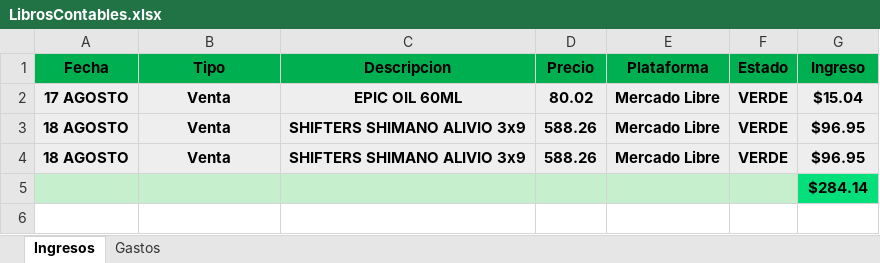
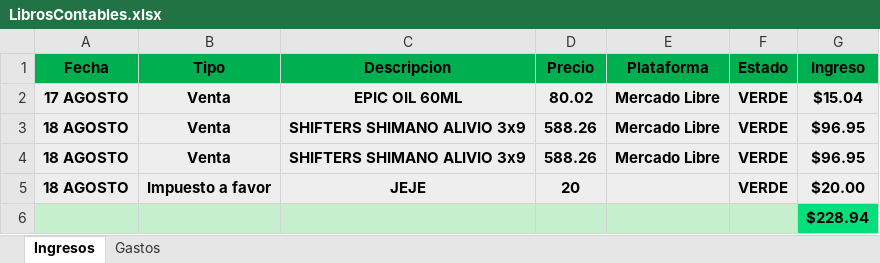
Before and after one commit to Alisbasa/EPIC-MOUNTAIN-SYSTEM, an Excel workbook: JavaApplication19/src/excel/LibrosContables.xlsx, sheet Ingresos, drawn as a sheet; values as stored, in another font and other column widths than the file's, no borders; addresses are those after the commit; the diff names each change by its address in the sheet, - before the commit and + after, or states it on an @@ line.

```diff
--- a/JavaApplication19/src/excel/LibrosContables.xlsx (sheet Ingresos)
+++ b/JavaApplication19/src/excel/LibrosContables.xlsx (sheet Ingresos)
+row 5: 18 AGOSTO | Impuesto a favor | JEJE | 20 |  | VERDE | $20.00
-G6 (Ingreso): $284.14
+G6 (Ingreso): $228.94
```
Also changed, not shown: JavaApplication19/src/20/Equipo y Mobiliario.xlsx, JavaApplication19/src/20/Facturacion.xlsx, 7 other files.
